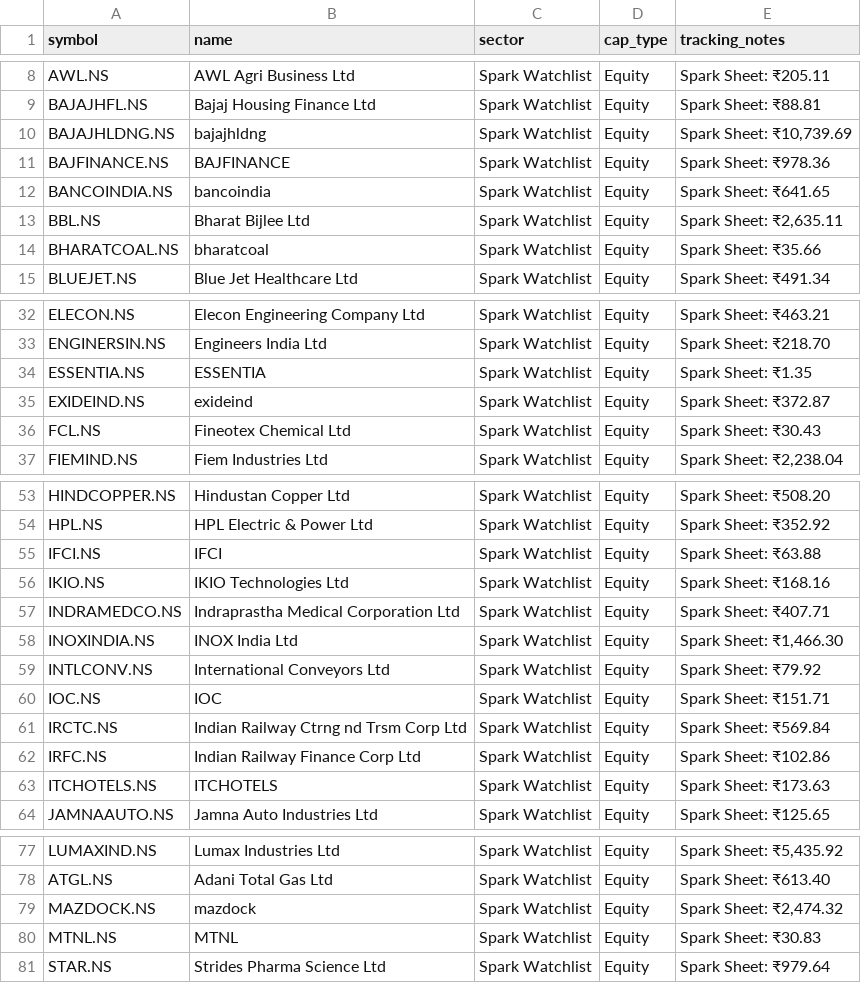
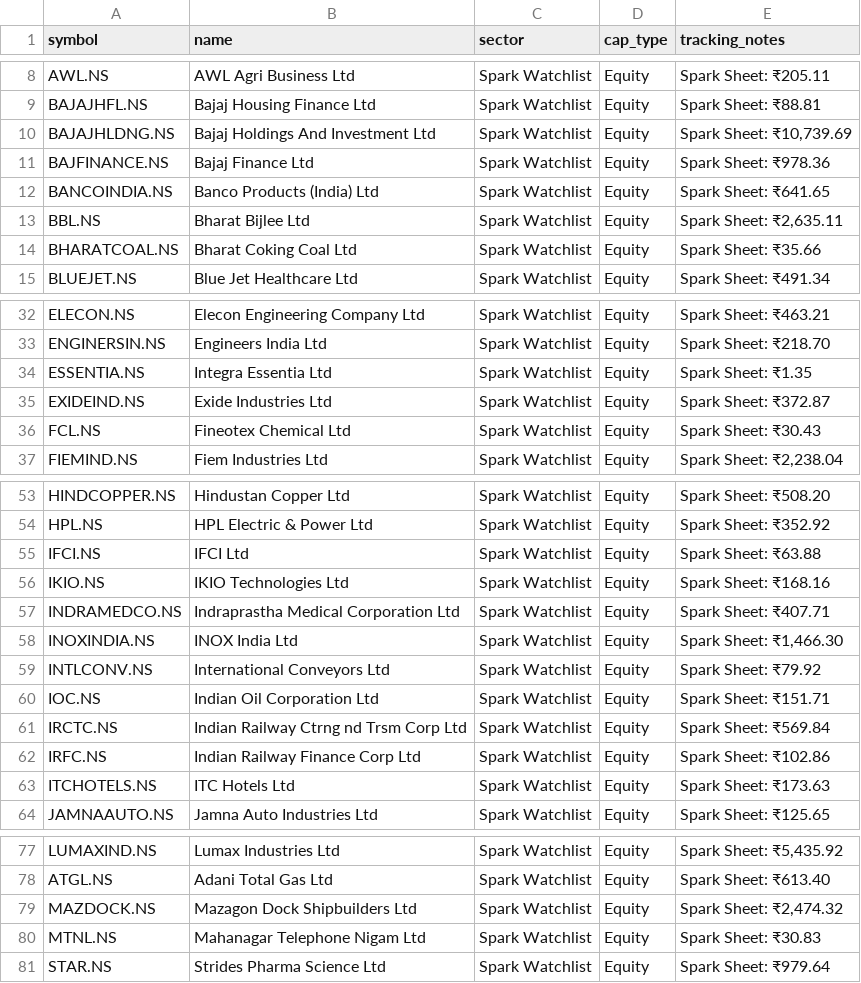
Before and after one commit to digant2207/indian-stock-analyzer, a CSV file: stocks.csv, drawn as a sheet; only a part is shown, gaps mark what is left out; the diff covers the shown part only.

```diff
--- a/stocks.csv
+++ b/stocks.csv
@@ -9,7 +9,7 @@ AWL.NS,AWL Agri Business Ltd,Spark Watchlist,Equity,Spark Sheet: ₹205.11
 BAJAJHFL.NS,Bajaj Housing Finance Ltd,Spark Watchlist,Equity,Spark Sheet: ₹88.81
-BAJAJHLDNG.NS,bajajhldng,Spark Watchlist,Equity,"Spark Sheet: ₹10,739.69"
-BAJFINANCE.NS,BAJFINANCE,Spark Watchlist,Equity,Spark Sheet: ₹978.36
-BANCOINDIA.NS,bancoindia,Spark Watchlist,Equity,Spark Sheet: ₹641.65
+BAJAJHLDNG.NS,Bajaj Holdings And Investment Ltd,Spark Watchlist,Equity,"Spark Sheet: ₹10,739.69"
+BAJFINANCE.NS,Bajaj Finance Ltd,Spark Watchlist,Equity,Spark Sheet: ₹978.36
+BANCOINDIA.NS,Banco Products (India) Ltd,Spark Watchlist,Equity,Spark Sheet: ₹641.65
 BBL.NS,Bharat Bijlee Ltd,Spark Watchlist,Equity,"Spark Sheet: ₹2,635.11"
-BHARATCOAL.NS,bharatcoal,Spark Watchlist,Equity,Spark Sheet: ₹35.66
+BHARATCOAL.NS,Bharat Coking Coal Ltd,Spark Watchlist,Equity,Spark Sheet: ₹35.66
 BLUEJET.NS,Blue Jet Healthcare Ltd,Spark Watchlist,Equity,Spark Sheet: ₹491.34
@@ -33,4 +33,4 @@ ELECON.NS,Elecon Engineering Company Ltd,Spark Watchlist,Equity,Spark Sheet: ₹
 ENGINERSIN.NS,Engineers India Ltd,Spark Watchlist,Equity,Spark Sheet: ₹218.70
-ESSENTIA.NS,ESSENTIA,Spark Watchlist,Equity,Spark Sheet: ₹1.35
-EXIDEIND.NS,exideind,Spark Watchlist,Equity,Spark Sheet: ₹372.87
+ESSENTIA.NS,Integra Essentia Ltd,Spark Watchlist,Equity,Spark Sheet: ₹1.35
+EXIDEIND.NS,Exide Industries Ltd,Spark Watchlist,Equity,Spark Sheet: ₹372.87
 FCL.NS,Fineotex Chemical Ltd,Spark Watchlist,Equity,Spark Sheet: ₹30.43
@@ -54,3 +54,3 @@ HINDCOPPER.NS,Hindustan Copper Ltd,Spark Watchlist,Equity,Spark Sheet: ₹508.20
 HPL.NS,HPL Electric & Power Ltd,Spark Watchlist,Equity,Spark Sheet: ₹352.92
-IFCI.NS,IFCI,Spark Watchlist,Equity,Spark Sheet: ₹63.88
+IFCI.NS,IFCI Ltd,Spark Watchlist,Equity,Spark Sheet: ₹63.88
 IKIO.NS,IKIO Technologies Ltd,Spark Watchlist,Equity,Spark Sheet: ₹168.16
@@ -59,6 +59,6 @@ INOXINDIA.NS,INOX India Ltd,Spark Watchlist,Equity,"Spark Sheet: ₹1,466.30"
 INTLCONV.NS,International Conveyors Ltd,Spark Watchlist,Equity,Spark Sheet: ₹79.92
-IOC.NS,IOC,Spark Watchlist,Equity,Spark Sheet: ₹151.71
+IOC.NS,Indian Oil Corporation Ltd,Spark Watchlist,Equity,Spark Sheet: ₹151.71
 IRCTC.NS,Indian Railway Ctrng nd Trsm Corp Ltd,Spark Watchlist,Equity,Spark Sheet: ₹569.84
 IRFC.NS,Indian Railway Finance Corp Ltd,Spark Watchlist,Equity,Spark Sheet: ₹102.86
-ITCHOTELS.NS,ITCHOTELS,Spark Watchlist,Equity,Spark Sheet: ₹173.63
+ITCHOTELS.NS,ITC Hotels Ltd,Spark Watchlist,Equity,Spark Sheet: ₹173.63
 JAMNAAUTO.NS,Jamna Auto Industries Ltd,Spark Watchlist,Equity,Spark Sheet: ₹125.65
@@ -78,4 +78,4 @@ LUMAXIND.NS,Lumax Industries Ltd,Spark Watchlist,Equity,"Spark Sheet: ₹5,435.9
 ATGL.NS,Adani Total Gas Ltd,Spark Watchlist,Equity,Spark Sheet: ₹613.40
-MAZDOCK.NS,mazdock,Spark Watchlist,Equity,"Spark Sheet: ₹2,474.32"
-MTNL.NS,MTNL,Spark Watchlist,Equity,Spark Sheet: ₹30.83
+MAZDOCK.NS,Mazagon Dock Shipbuilders Ltd,Spark Watchlist,Equity,"Spark Sheet: ₹2,474.32"
+MTNL.NS,Mahanagar Telephone Nigam Ltd,Spark Watchlist,Equity,Spark Sheet: ₹30.83
 STAR.NS,Strides Pharma Science Ltd,Spark Watchlist,Equity,Spark Sheet: ₹979.64
```
Also changed, not shown: 9 edited cells elsewhere in this file, 6 other files.
